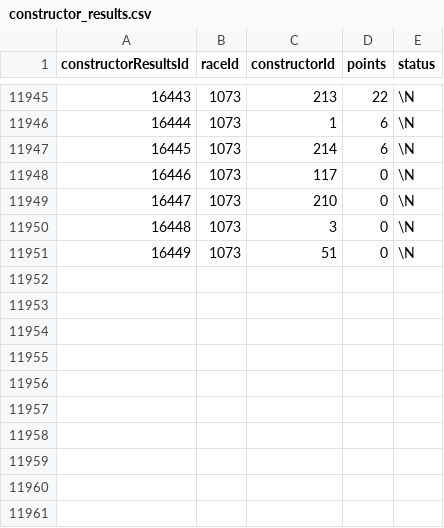
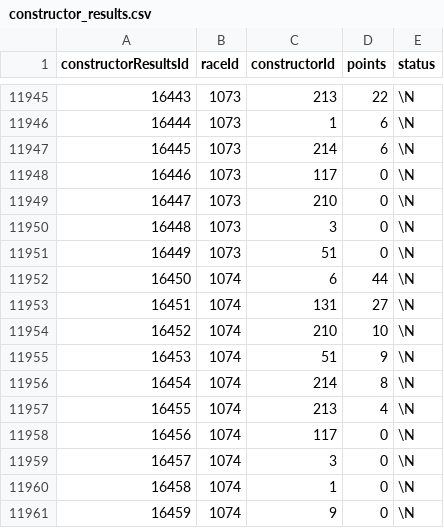
Before and after one commit to giorgio-angelo-esposito/F1WP, a CSV file: Dataset/constructor_results.csv, drawn as a sheet; only a part is shown, gaps mark what is left out; the diff names each change by its address in the sheet, - before the commit and + after, or states it on an @@ line.

Commit message:
Update constructor_results.csv

```diff
--- a/Dataset/constructor_results.csv
+++ b/Dataset/constructor_results.csv
+row 11952: 16450 | 1074 | 6 | 44 | \N
+row 11953: 16451 | 1074 | 131 | 27 | \N
+row 11954: 16452 | 1074 | 210 | 10 | \N
+row 11955: 16453 | 1074 | 51 | 9 | \N
+row 11956: 16454 | 1074 | 214 | 8 | \N
+row 11957: 16455 | 1074 | 213 | 4 | \N
+row 11958: 16456 | 1074 | 117 | 0 | \N
+row 11959: 16457 | 1074 | 3 | 0 | \N
+row 11960: 16458 | 1074 | 1 | 0 | \N
+row 11961: 16459 | 1074 | 9 | 0 | \N
```
